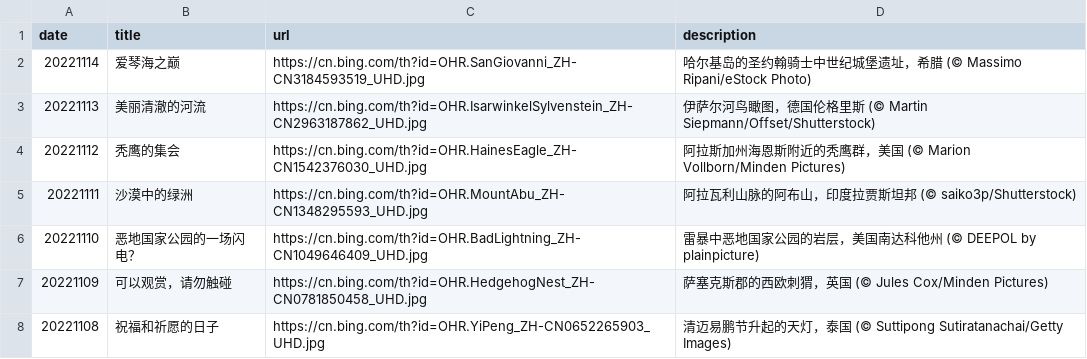
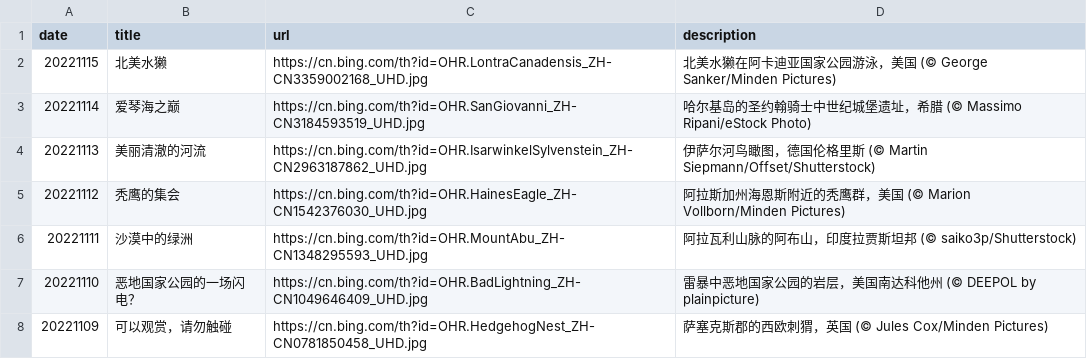
Before and after one commit to ddddavid-he/bing-wallpaper-fetcher, a CSV file: source_list.csv, drawn as a sheet; only a part is shown; the shorter side is filled out with more unchanged rows.

Commit message:
#Daily Update: source_list.csv 2022/11/15
Signed-off-by: Robot <robot@ddddavid.cn>

```diff
--- a/source_list.csv
+++ b/source_list.csv
@@ -1,2 +1,3 @@
 date,title,url,description
+20221115,北美水獭,https://cn.bing.com/th?id=OHR.LontraCanadensis_ZH-CN3359002168_UHD.jpg,北美水獭在阿卡迪亚国家公园游泳，美国 (© George Sanker/Minden Pictures)
 20221114,爱琴海之巅,https://cn.bing.com/th?id=OHR.SanGiovanni_ZH-CN3184593519_UHD.jpg,哈尔基岛的圣约翰骑士中世纪城堡遗址，希腊 (© Massimo Ripani/eStock Photo)
```
